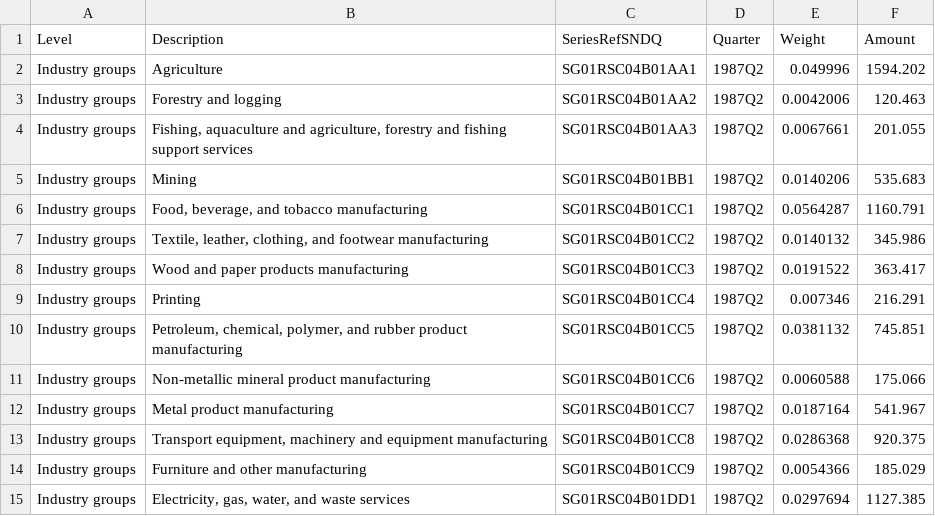
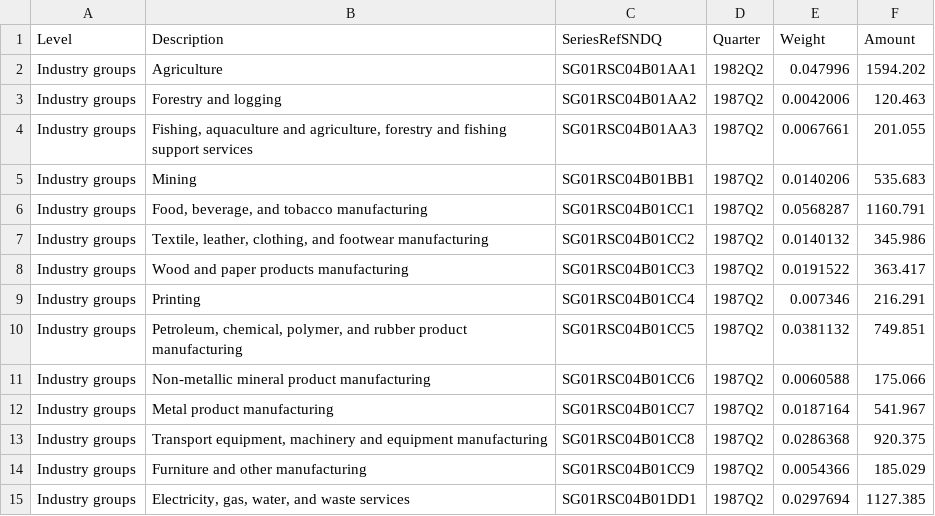
Before and after one commit to SakiburRahmanKawser/sp-7, a CSV file: Gross-domestic-product-June-2021-quarter-visualisation-csv.csv, drawn as a sheet; only a part is shown.

```diff
--- a/Gross-domestic-product-June-2021-quarter-visualisation-csv.csv
+++ b/Gross-domestic-product-June-2021-quarter-visualisation-csv.csv
@@ -1,3 +1,3 @@
 Level,Description,SeriesRefSNDQ,Quarter,Weight,Amount
-Industry groups,Agriculture,SG01RSC04B01AA1,1987Q2,0.049996,1594.202
+Industry groups,Agriculture,SG01RSC04B01AA1,1982Q2,0.047996,1594.202
 Industry groups,Forestry and logging,SG01RSC04B01AA2,1987Q2,0.0042006,120.463
@@ -5,3 +5,3 @@ Industry groups,"Fishing, aquaculture and agriculture, forestry and fishing supp
 Industry groups,Mining,SG01RSC04B01BB1,1987Q2,0.0140206,535.683
-Industry groups,"Food, beverage, and tobacco manufacturing",SG01RSC04B01CC1,1987Q2,0.0564287,1160.791
+Industry groups,"Food, beverage, and tobacco manufacturing",SG01RSC04B01CC1,1987Q2,0.0568287,1160.791
 Industry groups,"Textile, leather, clothing, and footwear manufacturing",SG01RSC04B01CC2,1987Q2,0.0140132,345.986
@@ -9,3 +9,3 @@ Industry groups,Wood and paper products manufacturing,SG01RSC04B01CC3,1987Q2,0.0
 Industry groups,Printing,SG01RSC04B01CC4,1987Q2,0.007346,216.291
-Industry groups,"Petroleum, chemical, polymer, and rubber product manufacturing",SG01RSC04B01CC5,1987Q2,0.0381132,745.851
+Industry groups,"Petroleum, chemical, polymer, and rubber product manufacturing",SG01RSC04B01CC5,1987Q2,0.0381132,749.851
 Industry groups,Non-metallic mineral product manufacturing,SG01RSC04B01CC6,1987Q2,0.0060588,175.066
```
